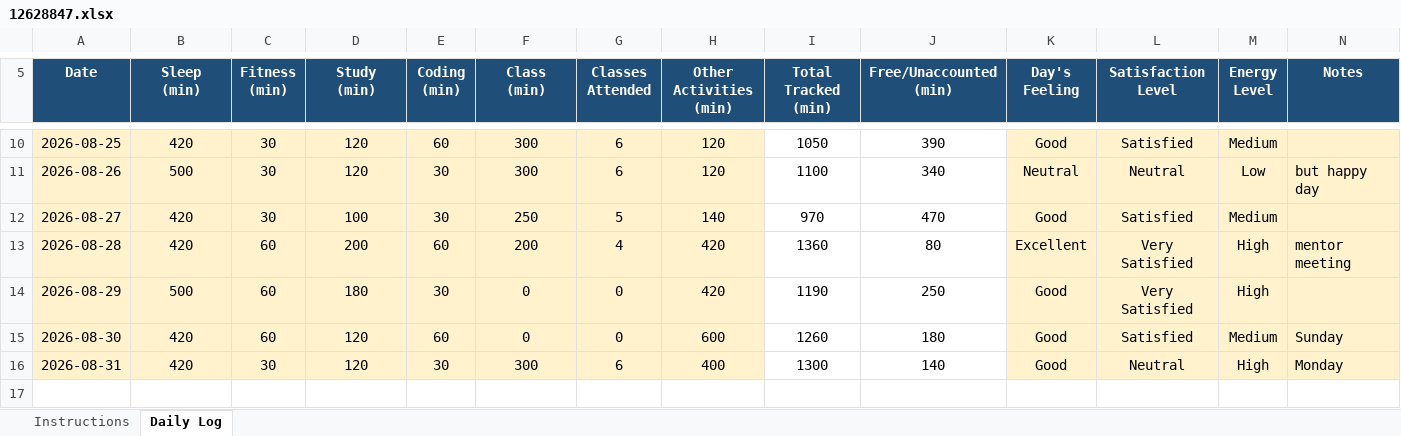
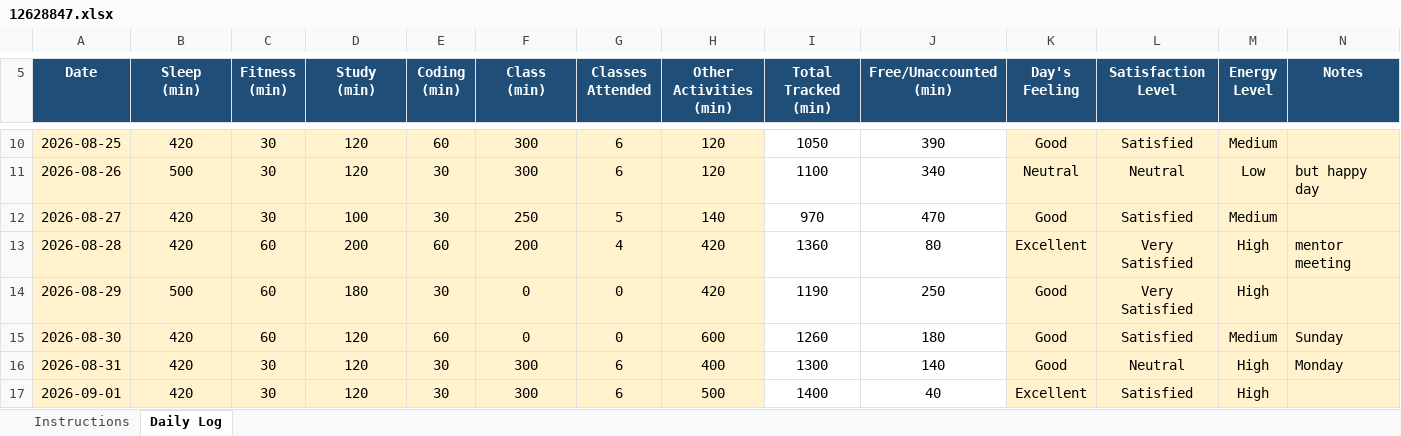
Before and after one commit to tarun45-design/CAP776, an Excel workbook: 12628847.xlsx, sheet Daily Log, drawn as a sheet; only a part is shown, gaps mark what is left out; values as stored, in another font and other column widths than the file's, no borders; conditional formats not drawn; the diff names each change by its address in the sheet, - before the commit and + after, or states it on an @@ line.

Commit message:
12628847 .xlsx

```diff
--- a/12628847.xlsx (sheet Daily Log)
+++ b/12628847.xlsx (sheet Daily Log)
+row 17: 2026-09-01 | 420 | 30 | 120 | 30 | 300 | 6 | 500 | 1400 | 40 | Excellent | Satisfied | High
```
